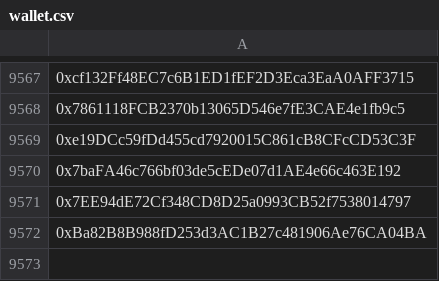
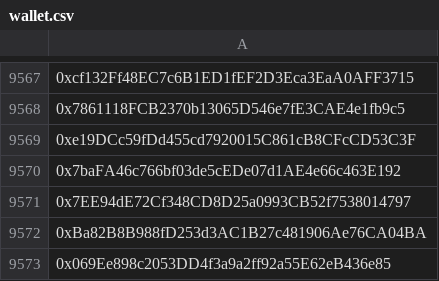
Before and after one commit to mx1000m/MyFiles, a CSV file: wallet.csv, drawn as a sheet; only a part is shown, gaps mark what is left out; the diff names each change by its address in the sheet, - before the commit and + after, or states it on an @@ line.

Commit message:
Update wallet.csv

```diff
--- a/wallet.csv
+++ b/wallet.csv
+row 9573: 0x069Ee898c2053DD4f3a9a2ff92a55E62eB436e85
```
